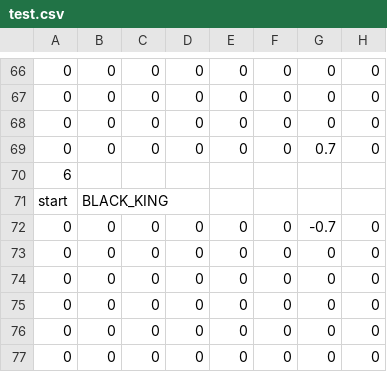
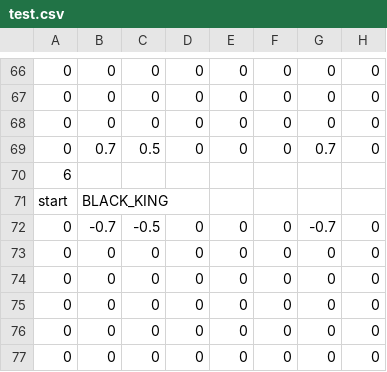
Before and after one commit to EvanMurawski/Chess, a CSV file: test.csv, drawn as a sheet; only a part is shown, gaps mark what is left out; the diff names each change by its address in the sheet, - before the commit and + after, or states it on an @@ line.

```diff
--- a/test.csv
+++ b/test.csv
-B69: 0
+B69: 0.7
-C69: 0
+C69: 0.5
-B72: 0
+B72: -0.7
-C72: 0
+C72: -0.5
```
Also changed, not shown: 5 other files.
